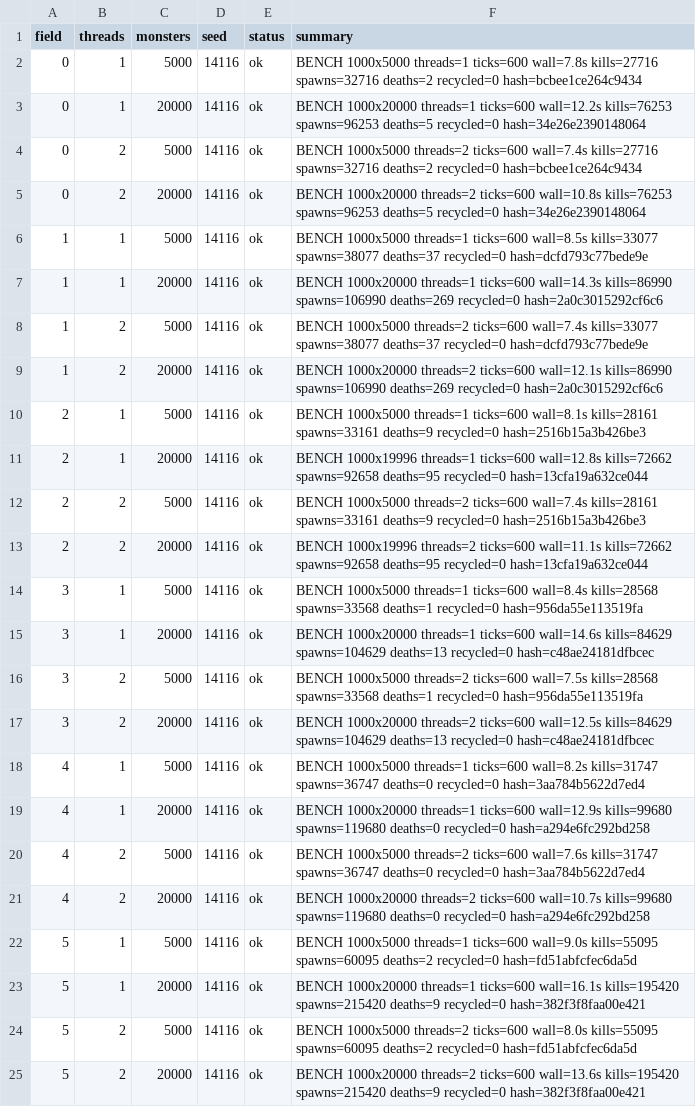
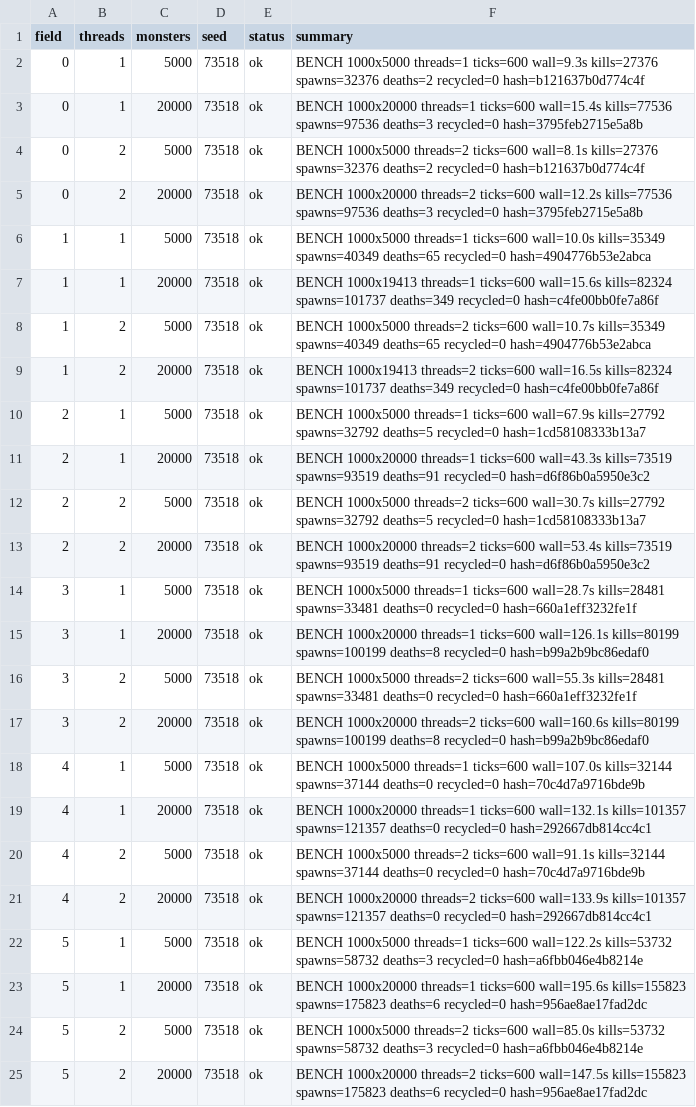
Before and after one commit to Proximo0/MagicSmash, a CSV file: work/261122113638-7718/art/ubuntu-bench.csv, drawn as a sheet; the diff names each change by its address in the sheet, - before the commit and + after, or states it on an @@ line.

Commit message:
ubuntu: job 261122113638-7718 2026-11-26T17:53:35Z

```diff
--- a/work/261122113638-7718/art/ubuntu-bench.csv
+++ b/work/261122113638-7718/art/ubuntu-bench.csv
-D2:D25 (seed): 14116
+D2:D25 (seed): 73518
-F2 (summary): …threads=1 ticks=600 wall=7.8s kills=27716 spawns=32716 deaths=2 recycled=0 hash=bcbee1ce264c9434
+F2 (summary): …threads=1 ticks=600 wall=9.3s kills=27376 spawns=32376 deaths=2 recycled=0 hash=b121637b0d774c4f
-F3 (summary): …threads=1 ticks=600 wall=12.2s kills=76253 spawns=96253 deaths=5 recycled=0 hash=34e26e2390148064
+F3 (summary): …threads=1 ticks=600 wall=15.4s kills=77536 spawns=97536 deaths=3 recycled=0 hash=3795feb2715e5a8b
-F4 (summary): …threads=2 ticks=600 wall=7.4s kills=27716 spawns=32716 deaths=2 recycled=0 hash=bcbee1ce264c9434
+F4 (summary): …threads=2 ticks=600 wall=8.1s kills=27376 spawns=32376 deaths=2 recycled=0 hash=b121637b0d774c4f
-F5 (summary): …threads=2 ticks=600 wall=10.8s kills=76253 spawns=96253 deaths=5 recycled=0 hash=34e26e2390148064
+F5 (summary): …threads=2 ticks=600 wall=12.2s kills=77536 spawns=97536 deaths=3 recycled=0 hash=3795feb2715e5a8b
-F6 (summary): …threads=1 ticks=600 wall=8.5s kills=33077 spawns=38077 deaths=37 recycled=0 hash=dcfd793c77bede9e
+F6 (summary): …threads=1 ticks=600 wall=10.0s kills=35349 spawns=40349 deaths=65 recycled=0 hash=4904776b53e2abca
-F7 (summary): BENCH 1000x20000 threads=1 ticks=600 wall=14.3s kills=86990 spawns=106990 deaths=269 recycled=0 hash=2a0c3015292cf6c6
+F7 (summary): BENCH 1000x19413 threads=1 ticks=600 wall=15.6s kills=82324 spawns=101737 deaths=349 recycled=0 hash=c4fe00bb0fe7a86f
-F8 (summary): …threads=2 ticks=600 wall=7.4s kills=33077 spawns=38077 deaths=37 recycled=0 hash=dcfd793c77bede9e
+F8 (summary): …threads=2 ticks=600 wall=10.7s kills=35349 spawns=40349 deaths=65 recycled=0 hash=4904776b53e2abca
-F9 (summary): BENCH 1000x20000 threads=2 ticks=600 wall=12.1s kills=86990 spawns=106990 deaths=269 recycled=0 hash=2a0c3015292cf6c6
+F9 (summary): BENCH 1000x19413 threads=2 ticks=600 wall=16.5s kills=82324 spawns=101737 deaths=349 recycled=0 hash=c4fe00bb0fe7a86f
-F10 (summary): …threads=1 ticks=600 wall=8.1s kills=28161 spawns=33161 deaths=9 recycled=0 hash=2516b15a3b426be3
+F10 (summary): …threads=1 ticks=600 wall=67.9s kills=27792 spawns=32792 deaths=5 recycled=0 hash=1cd58108333b13a7
-F11 (summary): BENCH 1000x19996 threads=1 ticks=600 wall=12.8s kills=72662 spawns=92658 deaths=95 recycled=0 hash=13cfa19a632ce044
+F11 (summary): BENCH 1000x20000 threads=1 ticks=600 wall=43.3s kills=73519 spawns=93519 deaths=91 recycled=0 hash=d6f86b0a5950e3c2
-F12 (summary): …threads=2 ticks=600 wall=7.4s kills=28161 spawns=33161 deaths=9 recycled=0 hash=2516b15a3b426be3
+F12 (summary): …threads=2 ticks=600 wall=30.7s kills=27792 spawns=32792 deaths=5 recycled=0 hash=1cd58108333b13a7
-F13 (summary): BENCH 1000x19996 threads=2 ticks=600 wall=11.1s kills=72662 spawns=92658 deaths=95 recycled=0 hash=13cfa19a632ce044
+F13 (summary): BENCH 1000x20000 threads=2 ticks=600 wall=53.4s kills=73519 spawns=93519 deaths=91 recycled=0 hash=d6f86b0a5950e3c2
-F14 (summary): …threads=1 ticks=600 wall=8.4s kills=28568 spawns=33568 deaths=1 recycled=0 hash=956da55e113519fa
+F14 (summary): …threads=1 ticks=600 wall=28.7s kills=28481 spawns=33481 deaths=0 recycled=0 hash=660a1eff3232fe1f
-F15 (summary): …threads=1 ticks=600 wall=14.6s kills=84629 spawns=104629 deaths=13 recycled=0 hash=c48ae24181dfbcec
+F15 (summary): …threads=1 ticks=600 wall=126.1s kills=80199 spawns=100199 deaths=8 recycled=0 hash=b99a2b9bc86edaf0
-F16 (summary): …threads=2 ticks=600 wall=7.5s kills=28568 spawns=33568 deaths=1 recycled=0 hash=956da55e113519fa
+F16 (summary): …threads=2 ticks=600 wall=55.3s kills=28481 spawns=33481 deaths=0 recycled=0 hash=660a1eff3232fe1f
-F17 (summary): …threads=2 ticks=600 wall=12.5s kills=84629 spawns=104629 deaths=13 recycled=0 hash=c48ae24181dfbcec
+F17 (summary): …threads=2 ticks=600 wall=160.6s kills=80199 spawns=100199 deaths=8 recycled=0 hash=b99a2b9bc86edaf0
-F18 (summary): …threads=1 ticks=600 wall=8.2s kills=31747 spawns=36747 deaths=0 recycled=0 hash=3aa784b5622d7ed4
+F18 (summary): …threads=1 ticks=600 wall=107.0s kills=32144 spawns=37144 deaths=0 recycled=0 hash=70c4d7a9716bde9b
-F19 (summary): …threads=1 ticks=600 wall=12.9s kills=99680 spawns=119680 deaths=0 recycled=0 hash=a294e6fc292bd258
+F19 (summary): …threads=1 ticks=600 wall=132.1s kills=101357 spawns=121357 deaths=0 recycled=0 hash=292667db814cc4c1
-F20 (summary): …threads=2 ticks=600 wall=7.6s kills=31747 spawns=36747 deaths=0 recycled=0 hash=3aa784b5622d7ed4
+F20 (summary): …threads=2 ticks=600 wall=91.1s kills=32144 spawns=37144 deaths=0 recycled=0 hash=70c4d7a9716bde9b
-F21 (summary): …threads=2 ticks=600 wall=10.7s kills=99680 spawns=119680 deaths=0 recycled=0 hash=a294e6fc292bd258
+F21 (summary): …threads=2 ticks=600 wall=133.9s kills=101357 spawns=121357 deaths=0 recycled=0 hash=292667db814cc4c1
-F22 (summary): …threads=1 ticks=600 wall=9.0s kills=55095 spawns=60095 deaths=2 recycled=0 hash=fd51abfcfec6da5d
+F22 (summary): …threads=1 ticks=600 wall=122.2s kills=53732 spawns=58732 deaths=3 recycled=0 hash=a6fbb046e4b8214e
-F23 (summary): …threads=1 ticks=600 wall=16.1s kills=195420 spawns=215420 deaths=9 recycled=0 hash=382f3f8faa00e421
+F23 (summary): …threads=1 ticks=600 wall=195.6s kills=155823 spawns=175823 deaths=6 recycled=0 hash=956ae8ae17fad2dc
-F24 (summary): …threads=2 ticks=600 wall=8.0s kills=55095 spawns=60095 deaths=2 recycled=0 hash=fd51abfcfec6da5d
+F24 (summary): …threads=2 ticks=600 wall=85.0s kills=53732 spawns=58732 deaths=3 recycled=0 hash=a6fbb046e4b8214e
-F25 (summary): …threads=2 ticks=600 wall=13.6s kills=195420 spawns=215420 deaths=9 recycled=0 hash=382f3f8faa00e421
+F25 (summary): …threads=2 ticks=600 wall=147.5s kills=155823 spawns=175823 deaths=6 recycled=0 hash=956ae8ae17fad2dc
```
Also changed, not shown: 1 other file.
